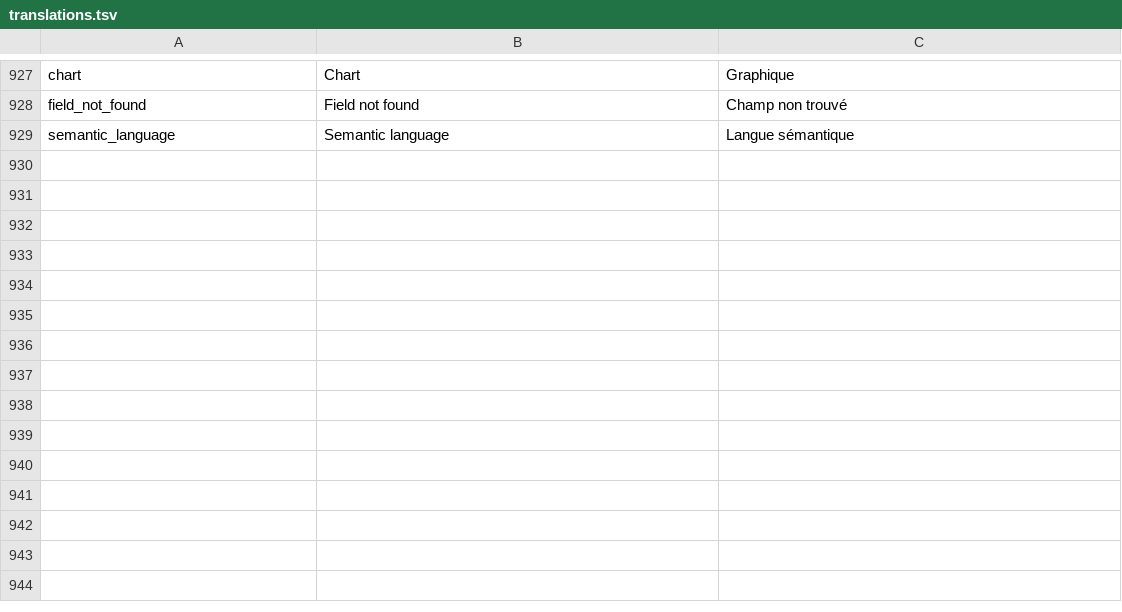
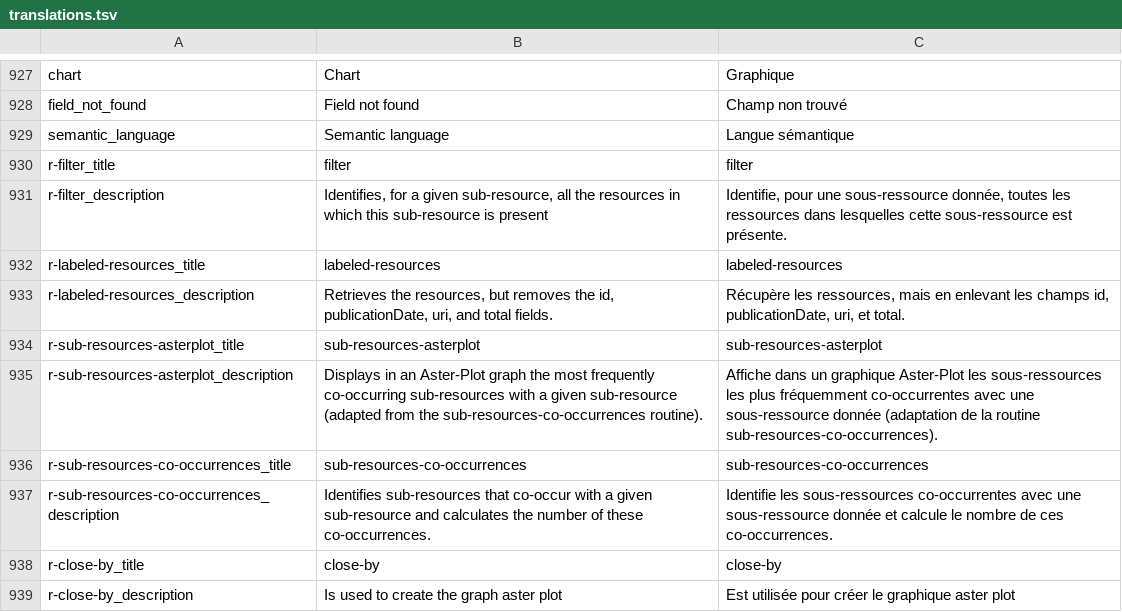
Before and after one commit to Inist-CNRS/lodex, a TSV file: src/app/custom/translations.tsv, drawn as a sheet; only a part is shown, gaps mark what is left out; the diff names each change by its address in the sheet, - before the commit and + after, or states it on an @@ line.

Commit message:
feat(routines-catalog): add 5 routines to the lodex routines catalog
add filter, labeled-resources, sub-resources-asterplot,
sub-resources-co-occurences, close by.

```diff
--- a/src/app/custom/translations.tsv
+++ b/src/app/custom/translations.tsv
+row 930: r-filter_title | filter | filter
+row 931: r-filter_description | Identifies, for a given sub-resource, all the resources in which this sub-resource is present | Identifie, pour une sous-ressource donnée, toutes les ressources dans lesquelles cette sous-ressource est présente.
+row 932: r-labeled-resources_title | labeled-resources | labeled-resources
+row 933: r-labeled-resources_description | Retrieves the resources, but removes the id, publicationDate, uri, and total fields. | Récupère les ressources, mais en enlevant les champs id, publicationDate, uri, et total.
+row 934: r-sub-resources-asterplot_title | sub-resources-asterplot | sub-resources-asterplot
+row 935: r-sub-resources-asterplot_description | Displays in an Aster-Plot graph the most frequently co-occurring sub-resources with a given sub-resource (adapted from the sub-resources-co-occurrences routine). | Affiche dans un graphique Aster-Plot les sous-ressources les plus fréquemment co-occurrentes avec une sous-ressource donnée (adaptation de la routine sub-resources-co-occurrences).
+row 936: r-sub-resources-co-occurrences_title | sub-resources-co-occurrences | sub-resources-co-occurrences
+row 937: r-sub-resources-co-occurrences_description | Identifies sub-resources that co-occur with a given sub-resource and calculates the number of these co-occurrences. | Identifie les sous-ressources co-occurrentes avec une sous-ressource donnée et calcule le nombre de ces co-occurrences.
+row 938: r-close-by_title | close-by | close-by
+row 939: r-close-by_description | Is used to create the graph aster plot | Est utilisée pour créer le graphique aster plot
```
Also changed, not shown: 1 other file.
